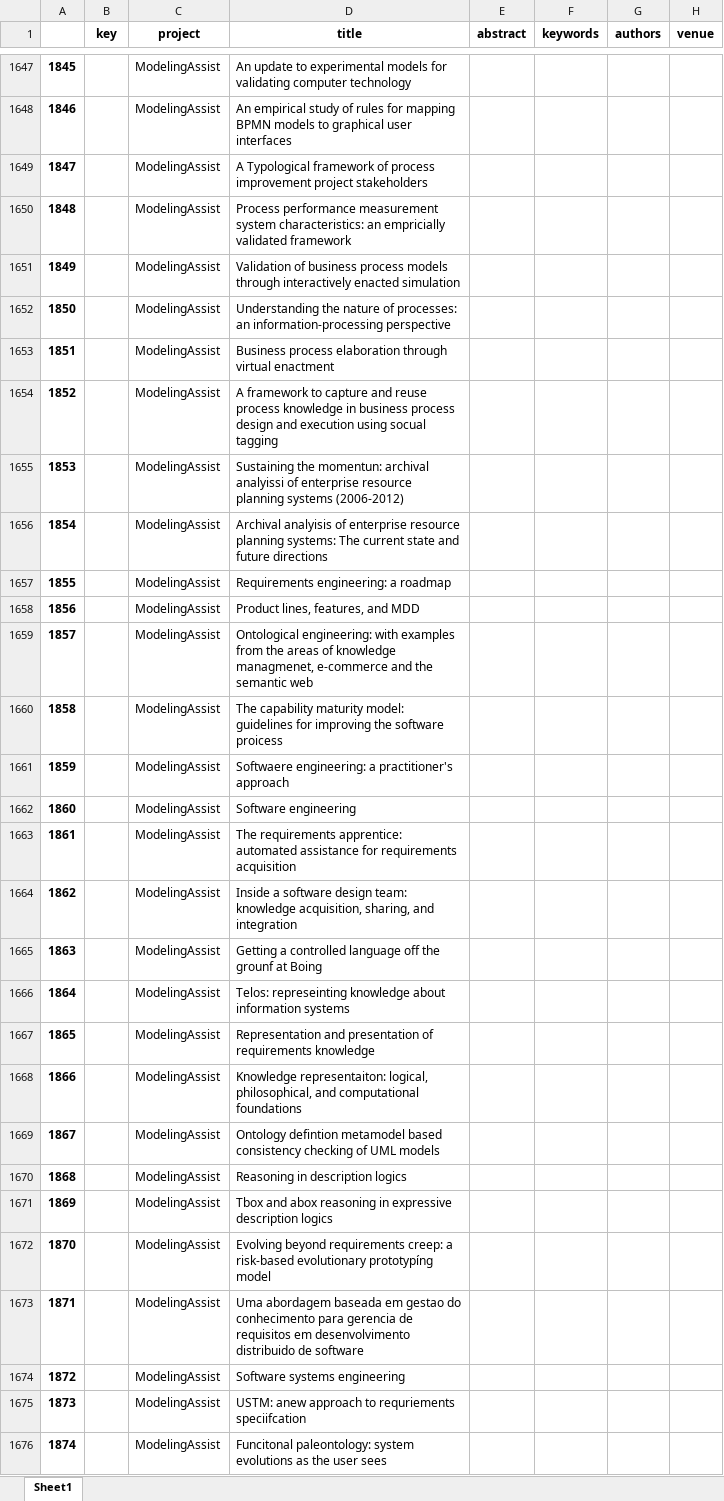
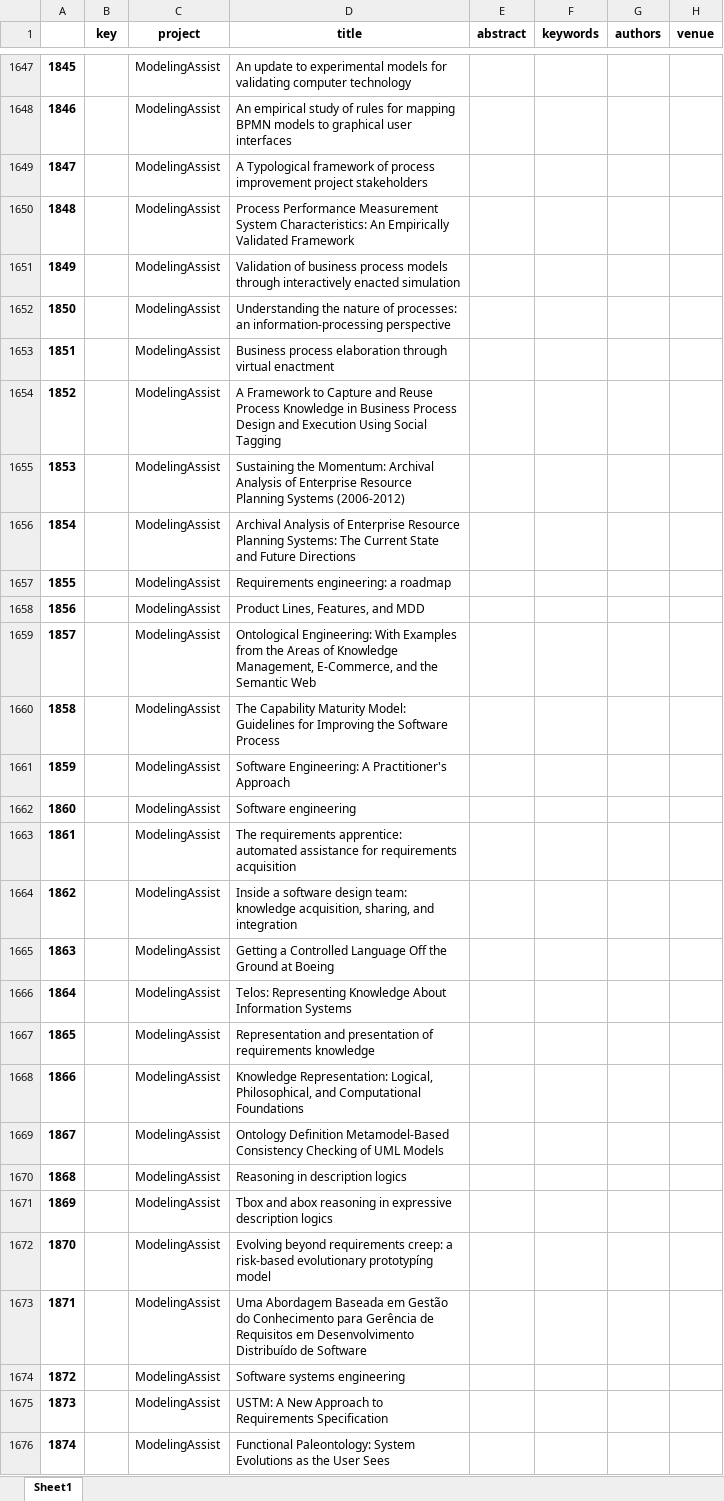
Before and after one commit to geodes-sms/IFT3150-ProjetCurationMetadonnees, an Excel workbook: Datasets/ModelingAssist/ModelingAssist_pre-extract.xlsx, sheet Sheet1, drawn as a sheet; only a part is shown, gaps mark what is left out; values as stored, in another font and other column widths than the file's, no borders; the diff covers the shown part only; the diff names each change by its address in the sheet, - before the commit and + after, or states it on an @@ line.

```diff
--- a/Datasets/ModelingAssist/ModelingAssist_pre-extract.xlsx (sheet Sheet1)
+++ b/Datasets/ModelingAssist/ModelingAssist_pre-extract.xlsx (sheet Sheet1)
-D1650 (title): Process performance measurement system characteristics: an empricially validated framework
+D1650 (title): Process Performance Measurement System Characteristics: An Empirically Validated Framework
-D1654 (title): A framework to capture and reuse process knowledge in business process design and execution using socual tagging
+D1654 (title): A Framework to Capture and Reuse Process Knowledge in Business Process Design and Execution Using Social Tagging
-D1655 (title): Sustaining the momentun: archival analyissi of enterprise resource planning systems (2006-2012)
+D1655 (title): Sustaining the Momentum: Archival Analysis of Enterprise Resource Planning Systems (2006-2012)
-D1656 (title): Archival analyisis of enterprise resource planning systems: The current state and future directions
+D1656 (title): Archival Analysis of Enterprise Resource Planning Systems: The Current State and Future Directions
-D1658 (title): Product lines, features, and MDD
+D1658 (title): Product Lines, Features, and MDD
-D1659 (title): Ontological engineering: with examples from the areas of knowledge managmenet, e-commerce and the semantic web
+D1659 (title): Ontological Engineering: With Examples from the Areas of Knowledge Management, E-Commerce, and the Semantic Web
-D1660 (title): The capability maturity model: guidelines for improving the software proicess
+D1660 (title): The Capability Maturity Model: Guidelines for Improving the Software Process
-D1661 (title): Softwaere engineering: a practitioner's approach
+D1661 (title): Software Engineering: A Practitioner's Approach
-D1665 (title): Getting a controlled language off the grounf at Boing
+D1665 (title): Getting a Controlled Language Off the Ground at Boeing
-D1666 (title): Telos: represeinting knowledge about information systems
+D1666 (title): Telos: Representing Knowledge About Information Systems
-D1668 (title): Knowledge representaiton: logical, philosophical, and computational foundations
+D1668 (title): Knowledge Representation: Logical, Philosophical, and Computational Foundations
-D1669 (title): Ontology defintion metamodel based consistency checking of UML models
+D1669 (title): Ontology Definition Metamodel-Based Consistency Checking of UML Models
-D1673 (title): Uma abordagem baseada em gestao do conhecimento para gerencia de requisitos em desenvolvimento distribuido de software
+D1673 (title): Uma Abordagem Baseada em Gestão do Conhecimento para Gerência de Requisitos em Desenvolvimento Distribuído de Software
-D1675 (title): USTM: anew approach to requriements speciifcation
+D1675 (title): USTM: A New Approach to Requirements Specification
-D1676 (title): Funcitonal paleontology: system evolutions as the user sees
+D1676 (title): Functional Paleontology: System Evolutions as the User Sees
```
Also changed, not shown: 579 edited cells elsewhere in this sheet, Datasets/ArchiML/ArchiML_pre-extract.xlsx, Datasets/CodeCompr/CodeCompr_pre-extract.xlsx, 11 other files.
